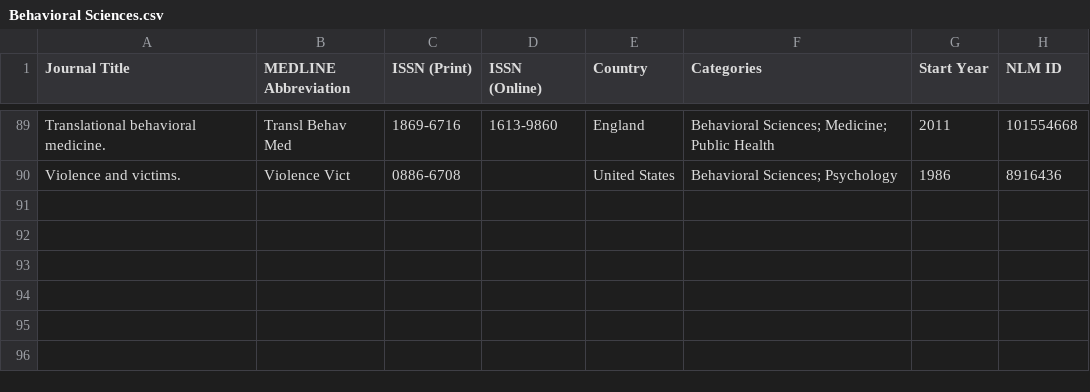
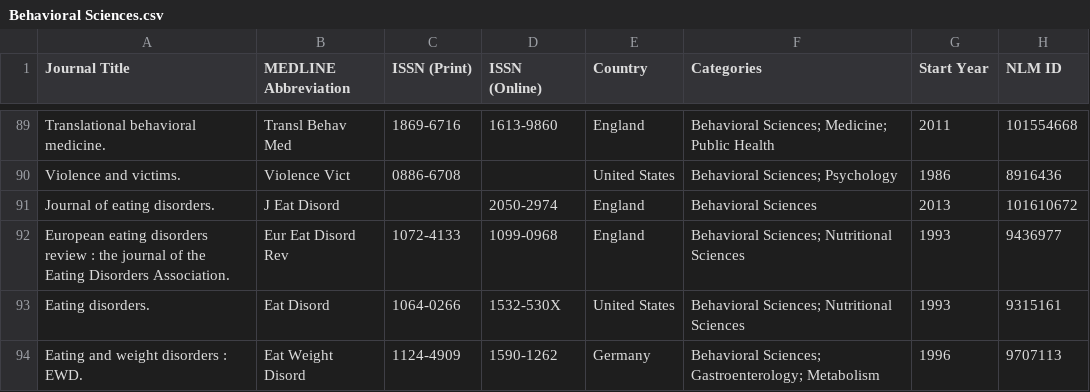
Before and after one commit to Meggers1982/mental-health-digest, a CSV file: data/Behavioral Sciences.csv, drawn as a sheet; only a part is shown, gaps mark what is left out.

```diff
--- a/data/Behavioral Sciences.csv
+++ b/data/Behavioral Sciences.csv
@@ -90 +90,5 @@ Translational behavioral medicine.,Transl Behav Med,1869-6716,1613-9860,England,
 Violence and victims.,Violence Vict,0886-6708,,United States,Behavioral Sciences; Psychology,1986,8916436
+Journal of eating disorders.,J Eat Disord,,2050-2974,England,Behavioral Sciences,2013,101610672
+European eating disorders review : the journal of the Eating Disorders Association.,Eur Eat Disord Rev,1072-4133,1099-0968,England,Behavioral Sciences; Nutritional Sciences,1993,9436977
+Eating disorders.,Eat Disord,1064-0266,1532-530X,United States,Behavioral Sciences; Nutritional Sciences,1993,9315161
+Eating and weight disorders : EWD.,Eat Weight Disord,1124-4909,1590-1262,Germany,Behavioral Sciences; Gastroenterology; Metabolism,1996,9707113
```
Also changed, not shown: data/Psychiatry.csv, data/Psychology.csv, 1 other file.
